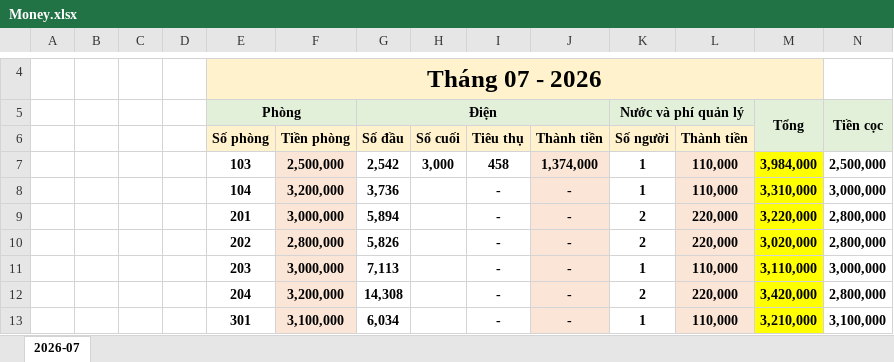
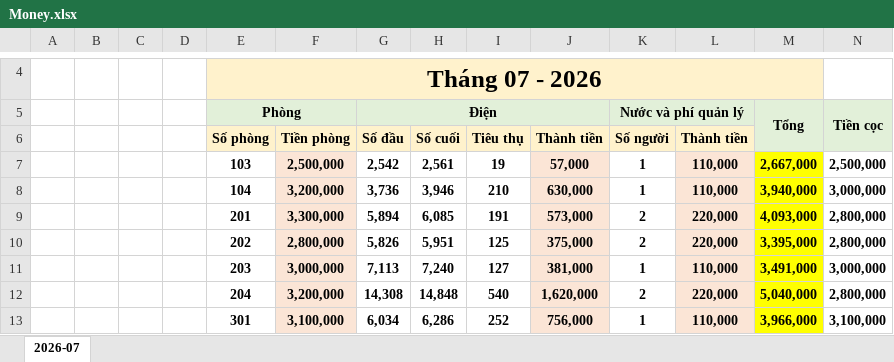
Before and after one commit to quangiscoding/NhaTro, an Excel workbook: $/Money.xlsx, sheet 2026-07, drawn as a sheet; only a part is shown, gaps mark what is left out; values as stored, in another font and other column widths than the file's, no borders; the diff covers the shown part only; the diff names each change by its address in the sheet, - before the commit and + after, or states it on an @@ line.

Commit message:
add: tien tro thang 7

```diff
--- a/$/Money.xlsx (sheet 2026-07)
+++ b/$/Money.xlsx (sheet 2026-07)
-H7 (Số cuối): 3,000
+H7 (Số cuối): 2,561
-I7 (Tiêu thụ): 458
+I7 (Tiêu thụ): 19
-J7 (Thành tiền): 1,374,000
+J7 (Thành tiền): 57,000
-M7: 3,984,000
+M7: 2,667,000
-H8 (Số cuối): (empty)
+H8 (Số cuối): 3,946
-I8 (Tiêu thụ): -
+I8 (Tiêu thụ): 210
-J8 (Thành tiền): -
+J8 (Thành tiền): 630,000
-M8: 3,310,000
+M8: 3,940,000
-F9 (Tiền phòng): 3,000,000
+F9 (Tiền phòng): 3,300,000
-H9 (Số cuối): (empty)
+H9 (Số cuối): 6,085
-I9 (Tiêu thụ): -
+I9 (Tiêu thụ): 191
-J9 (Thành tiền): -
+J9 (Thành tiền): 573,000
-M9: 3,220,000
+M9: 4,093,000
-H10 (Số cuối): (empty)
+H10 (Số cuối): 5,951
-I10 (Tiêu thụ): -
+I10 (Tiêu thụ): 125
-J10 (Thành tiền): -
+J10 (Thành tiền): 375,000
-M10: 3,020,000
+M10: 3,395,000
-H11 (Số cuối): (empty)
+H11 (Số cuối): 7,240
-I11 (Tiêu thụ): -
+I11 (Tiêu thụ): 127
-J11 (Thành tiền): -
+J11 (Thành tiền): 381,000
-M11: 3,110,000
+M11: 3,491,000
-H12 (Số cuối): (empty)
+H12 (Số cuối): 14,848
-I12 (Tiêu thụ): -
+I12 (Tiêu thụ): 540
-J12 (Thành tiền): -
+J12 (Thành tiền): 1,620,000
-M12: 3,420,000
+M12: 5,040,000
-H13 (Số cuối): (empty)
+H13 (Số cuối): 6,286
-I13 (Tiêu thụ): -
+I13 (Tiêu thụ): 252
-J13 (Thành tiền): -
+J13 (Thành tiền): 756,000
-M13: 3,210,000
+M13: 3,966,000
```
Also changed, not shown: 3 added rows, 3 removed rows and 24 edited cells elsewhere in this sheet.
